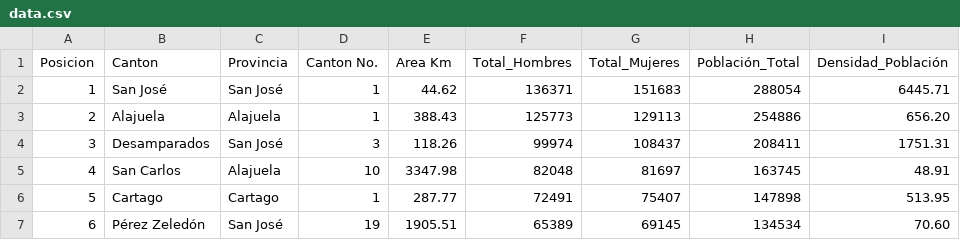
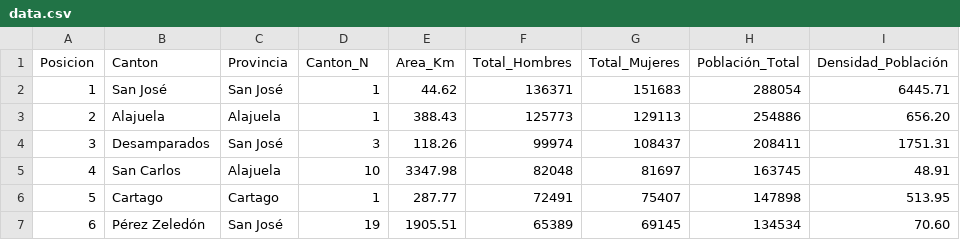
Before and after one commit to Heyler-Johel/csv, a CSV file: data.csv, drawn as a sheet; only a part is shown.

Commit message:
Update data.csv

```diff
--- a/data.csv
+++ b/data.csv
@@ -1,2 +1,2 @@
-Posicion,Canton,Provincia,Canton No.,Area Km,Total_Hombres,Total_Mujeres,Población_Total,Densidad_Población
+Posicion,Canton,Provincia,Canton_N,Area_Km,Total_Hombres,Total_Mujeres,Población_Total,Densidad_Población
 1,San José,San José,1,44.62,136371,151683,288054,6445.71
```
